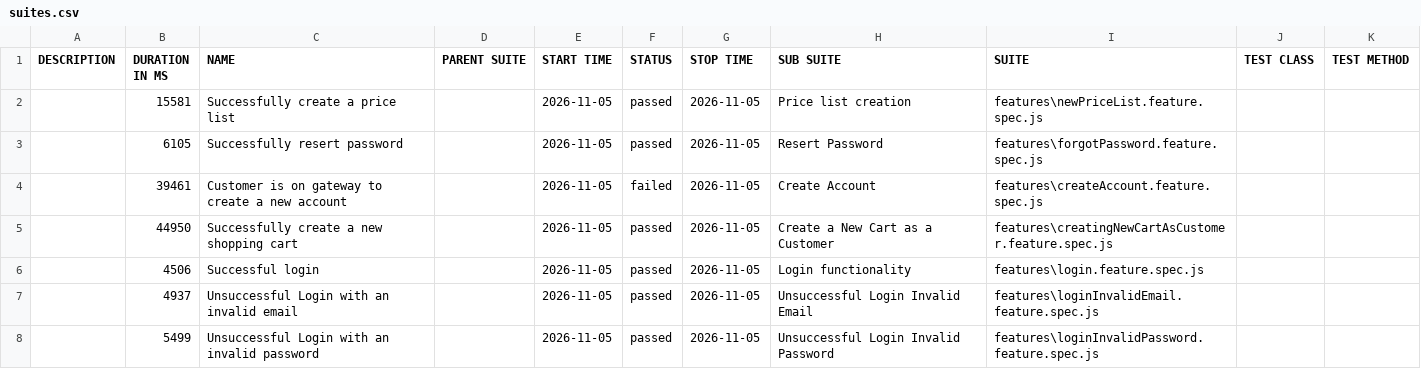
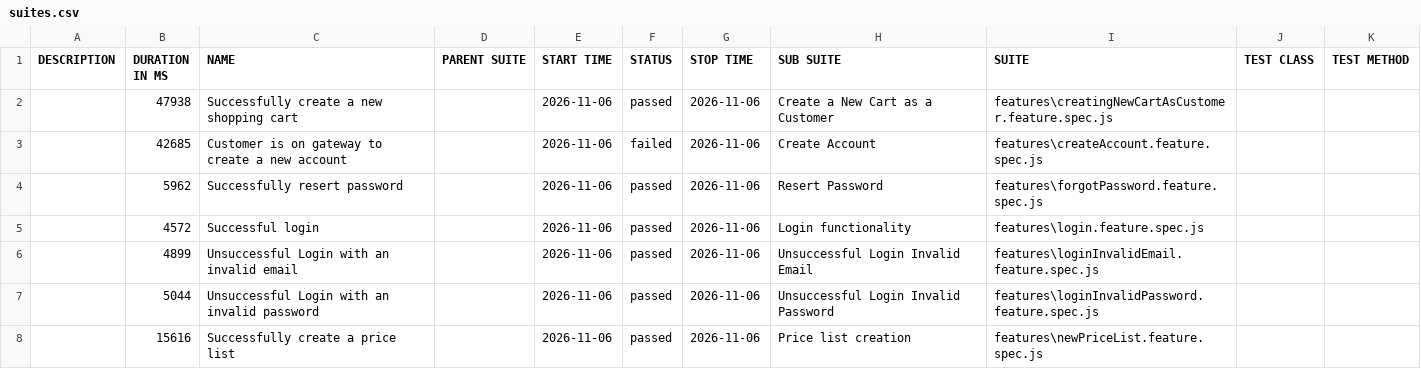
Before and after one commit to ProjectsIOEC/mygateway-allure-report, a CSV file: data/suites.csv, drawn as a sheet.

```diff
--- a/data/suites.csv
+++ b/data/suites.csv
@@ -1,8 +1,8 @@
 "DESCRIPTION","DURATION IN MS","NAME","PARENT SUITE","START TIME","STATUS","STOP TIME","SUB SUITE","SUITE","TEST CLASS","TEST METHOD"
-"","15581","Successfully create a price list","","2026-11-05","passed","2026-11-05","Price list creation","features\newPriceList.feature.spec.js","",""
-"","6105","Successfully resert password","","2026-11-05","passed","2026-11-05","Resert Password","features\forgotPassword.feature.spec.js","",""
-"","39461","Customer is on gateway to create a new account","","2026-11-05","failed","2026-11-05","Create Account","features\createAccount.feature.spec.js","",""
-"","44950","Successfully create a new shopping cart","","2026-11-05","passed","2026-11-05","Create a New Cart as a Customer","features\creatingNewCartAsCustomer.feature.spec.js","",""
-"","4506","Successful login","","2026-11-05","passed","2026-11-05","Login functionality","features\login.feature.spec.js","",""
-"","4937","Unsuccessful Login with an invalid email","","2026-11-05","passed","2026-11-05","Unsuccessful Login Invalid Email","features\loginInvalidEmail.feature.spec.js","",""
-"","5499","Unsuccessful Login with an invalid password","","2026-11-05","passed","2026-11-05","Unsuccessful Login Invalid Password","features\loginInvalidPassword.feature.spec.js","",""
+"","47938","Successfully create a new shopping cart","","2026-11-06","passed","2026-11-06","Create a New Cart as a Customer","features\creatingNewCartAsCustomer.feature.spec.js","",""
+"","42685","Customer is on gateway to create a new account","","2026-11-06","failed","2026-11-06","Create Account","features\createAccount.feature.spec.js","",""
+"","5962","Successfully resert password","","2026-11-06","passed","2026-11-06","Resert Password","features\forgotPassword.feature.spec.js","",""
+"","4572","Successful login","","2026-11-06","passed","2026-11-06","Login functionality","features\login.feature.spec.js","",""
+"","4899","Unsuccessful Login with an invalid email","","2026-11-06","passed","2026-11-06","Unsuccessful Login Invalid Email","features\loginInvalidEmail.feature.spec.js","",""
+"","5044","Unsuccessful Login with an invalid password","","2026-11-06","passed","2026-11-06","Unsuccessful Login Invalid Password","features\loginInvalidPassword.feature.spec.js","",""
+"","15616","Successfully create a price list","","2026-11-06","passed","2026-11-06","Price list creation","features\newPriceList.feature.spec.js","",""
```
Also changed, not shown: 58 other files.
